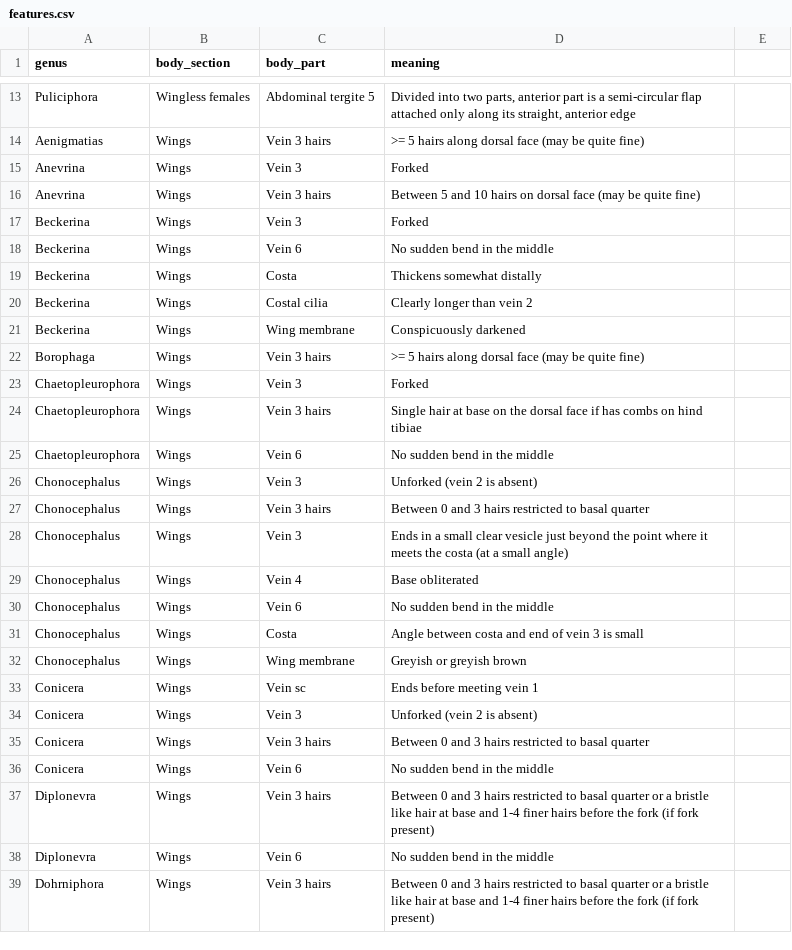
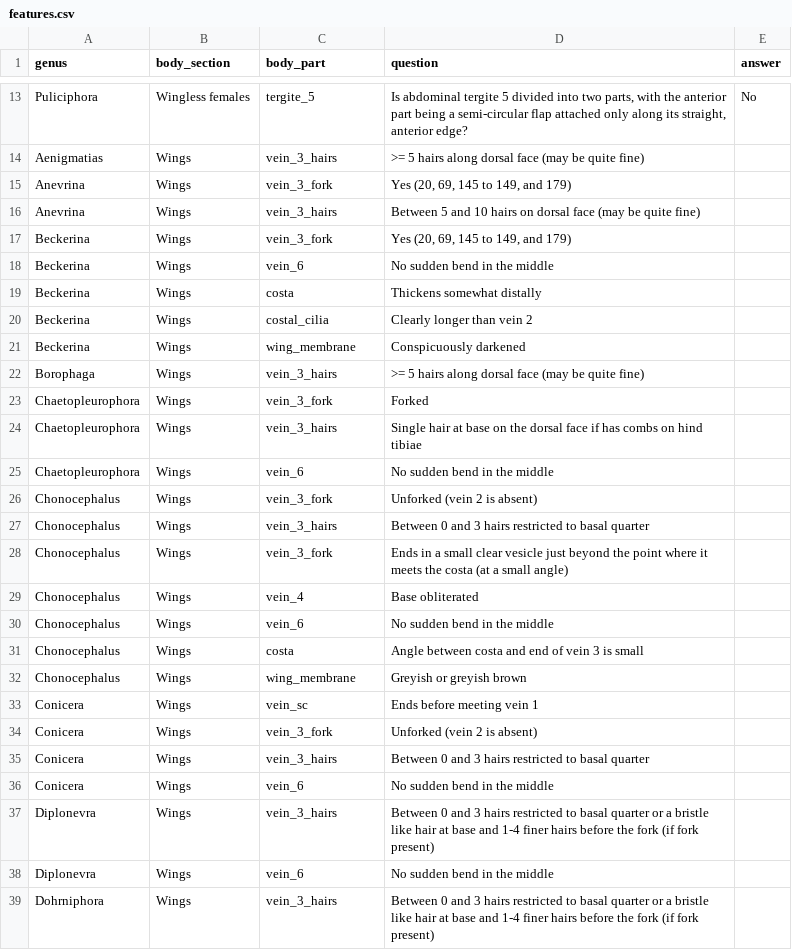
Before and after one commit to robin-hutchinson/shiny_multikey, a CSV file: shiny/key/features.csv, drawn as a sheet; only a part is shown, gaps mark what is left out; the diff covers the shown part only.

```diff
--- a/shiny/key/features.csv
+++ b/shiny/key/features.csv
@@ -1 +1 @@
-"genus","body_section","body_part","meaning"
+"genus","body_section","body_part","question","answer"
@@ -13,27 +13,27 @@
-"Puliciphora","Wingless females","Abdominal tergite 5","Divided into two parts, anterior part is a semi-circular flap attached only along its straight, anterior edge"
-"Aenigmatias","Wings","Vein 3 hairs",">= 5 hairs along dorsal face (may be quite fine)"
-"Anevrina","Wings","Vein 3","Forked"
-"Anevrina","Wings","Vein 3 hairs","Between 5 and 10 hairs on dorsal face (may be quite fine)"
-"Beckerina","Wings","Vein 3","Forked"
-"Beckerina","Wings","Vein 6","No sudden bend in the middle"
-"Beckerina","Wings","Costa","Thickens somewhat distally"
-"Beckerina","Wings","Costal cilia","Clearly longer than vein 2"
-"Beckerina","Wings","Wing membrane","Conspicuously darkened"
-"Borophaga","Wings","Vein 3 hairs",">= 5 hairs along dorsal face (may be quite fine)"
-"Chaetopleurophora","Wings","Vein 3","Forked"
-"Chaetopleurophora","Wings","Vein 3 hairs","Single hair at base on the dorsal face if has combs on hind tibiae"
-"Chaetopleurophora","Wings","Vein 6","No sudden bend in the middle"
-"Chonocephalus","Wings","Vein 3","Unforked (vein 2 is absent)"
-"Chonocephalus","Wings","Vein 3 hairs","Between 0 and 3 hairs restricted to basal quarter"
-"Chonocephalus","Wings","Vein 3","Ends in a small clear vesicle just beyond the point where it meets the costa (at a small angle)"
-"Chonocephalus","Wings","Vein 4","Base obliterated"
-"Chonocephalus","Wings","Vein 6","No sudden bend in the middle"
-"Chonocephalus","Wings","Costa","Angle between costa and end of vein 3 is small"
-"Chonocephalus","Wings","Wing membrane","Greyish or greyish brown"
-"Conicera","Wings","Vein sc","Ends before meeting vein 1"
-"Conicera","Wings","Vein 3","Unforked (vein 2 is absent)"
-"Conicera","Wings","Vein 3 hairs","Between 0 and 3 hairs restricted to basal quarter"
-"Conicera","Wings","Vein 6","No sudden bend in the middle"
-"Diplonevra","Wings","Vein 3 hairs","Between 0 and 3 hairs restricted to basal quarter or a bristle like hair at base and 1-4 finer hairs before the fork (if fork present)"
-"Diplonevra","Wings","Vein 6","No sudden bend in the middle"
-"Dohrniphora","Wings","Vein 3 hairs","Between 0 and 3 hairs restricted to basal quarter or a bristle like hair at base and 1-4 finer hairs before the fork (if fork present)"
+"Puliciphora","Wingless females","tergite_5","Is abdominal tergite 5 divided into two parts, with the anterior part being a semi-circular flap attached only along its straight, anterior edge?","No"
+"Aenigmatias","Wings","vein_3_hairs",">= 5 hairs along dorsal face (may be quite fine)"
+"Anevrina","Wings","vein_3_fork","Yes (20, 69, 145 to 149, and 179)"
+"Anevrina","Wings","vein_3_hairs","Between 5 and 10 hairs on dorsal face (may be quite fine)"
+"Beckerina","Wings","vein_3_fork","Yes (20, 69, 145 to 149, and 179)"
+"Beckerina","Wings","vein_6","No sudden bend in the middle"
+"Beckerina","Wings","costa","Thickens somewhat distally"
+"Beckerina","Wings","costal_cilia","Clearly longer than vein 2"
+"Beckerina","Wings","wing_membrane","Conspicuously darkened"
+"Borophaga","Wings","vein_3_hairs",">= 5 hairs along dorsal face (may be quite fine)"
+"Chaetopleurophora","Wings","vein_3_fork","Forked"
+"Chaetopleurophora","Wings","vein_3_hairs","Single hair at base on the dorsal face if has combs on hind tibiae"
+"Chaetopleurophora","Wings","vein_6","No sudden bend in the middle"
+"Chonocephalus","Wings","vein_3_fork","Unforked (vein 2 is absent)"
+"Chonocephalus","Wings","vein_3_hairs","Between 0 and 3 hairs restricted to basal quarter"
+"Chonocephalus","Wings","vein_3_fork","Ends in a small clear vesicle just beyond the point where it meets the costa (at a small angle)"
+"Chonocephalus","Wings","vein_4","Base obliterated"
+"Chonocephalus","Wings","vein_6","No sudden bend in the middle"
+"Chonocephalus","Wings","costa","Angle between costa and end of vein 3 is small"
+"Chonocephalus","Wings","wing_membrane","Greyish or greyish brown"
+"Conicera","Wings","vein_sc","Ends before meeting vein 1"
+"Conicera","Wings","vein_3_fork","Unforked (vein 2 is absent)"
+"Conicera","Wings","vein_3_hairs","Between 0 and 3 hairs restricted to basal quarter"
+"Conicera","Wings","vein_6","No sudden bend in the middle"
+"Diplonevra","Wings","vein_3_hairs","Between 0 and 3 hairs restricted to basal quarter or a bristle like hair at base and 1-4 finer hairs before the fork (if fork present)"
+"Diplonevra","Wings","vein_6","No sudden bend in the middle"
+"Dohrniphora","Wings","vein_3_hairs","Between 0 and 3 hairs restricted to basal quarter or a bristle like hair at base and 1-4 finer hairs before the fork (if fork present)"
```
Also changed, not shown: 95 edited cells elsewhere in this file.
